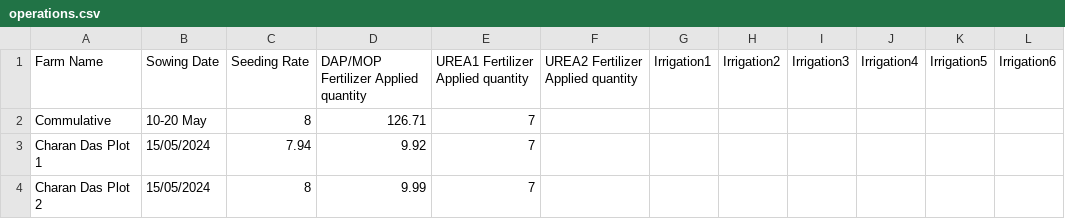
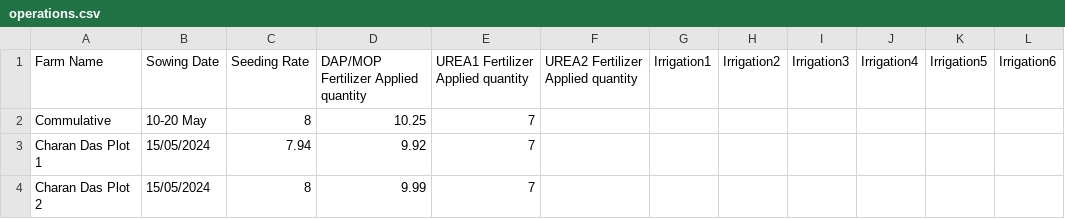
Before and after one commit to sakshamraj4/abinbev, a CSV file: operations.csv, drawn as a sheet; only a part is shown.

Commit message:
operations.csv

```diff
--- a/operations.csv
+++ b/operations.csv
@@ -1,3 +1,3 @@
 Farm Name,Sowing Date,Seeding Rate,DAP/MOP Fertilizer Applied quantity,UREA1 Fertilizer Applied quantity,UREA2 Fertilizer Applied quantity,Irrigation1,Irrigation2,Irrigation3,Irrigation4,Irrigation5,Irrigation6
-Commulative,10-20 May,8,126.71,7,,,,,,,
+Commulative,10-20 May,8,10.25,7,,,,,,,
 Charan Das Plot 1,15/05/2024,7.94,9.92,7,,,,,,,
```
